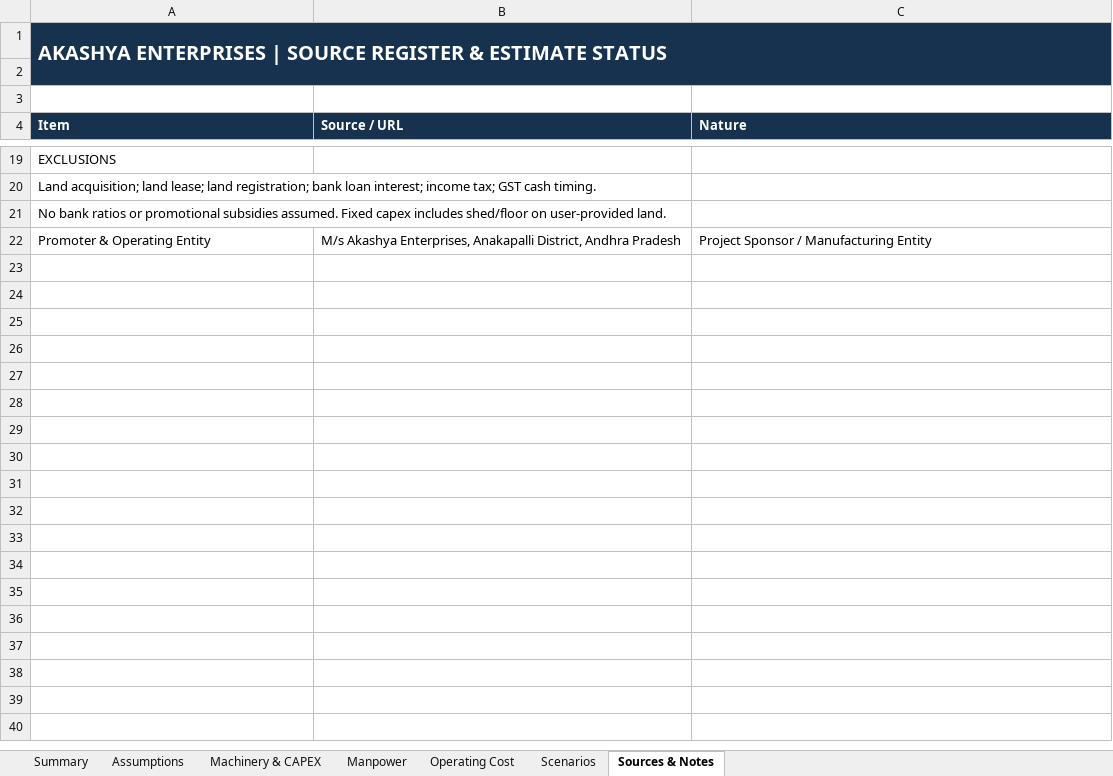
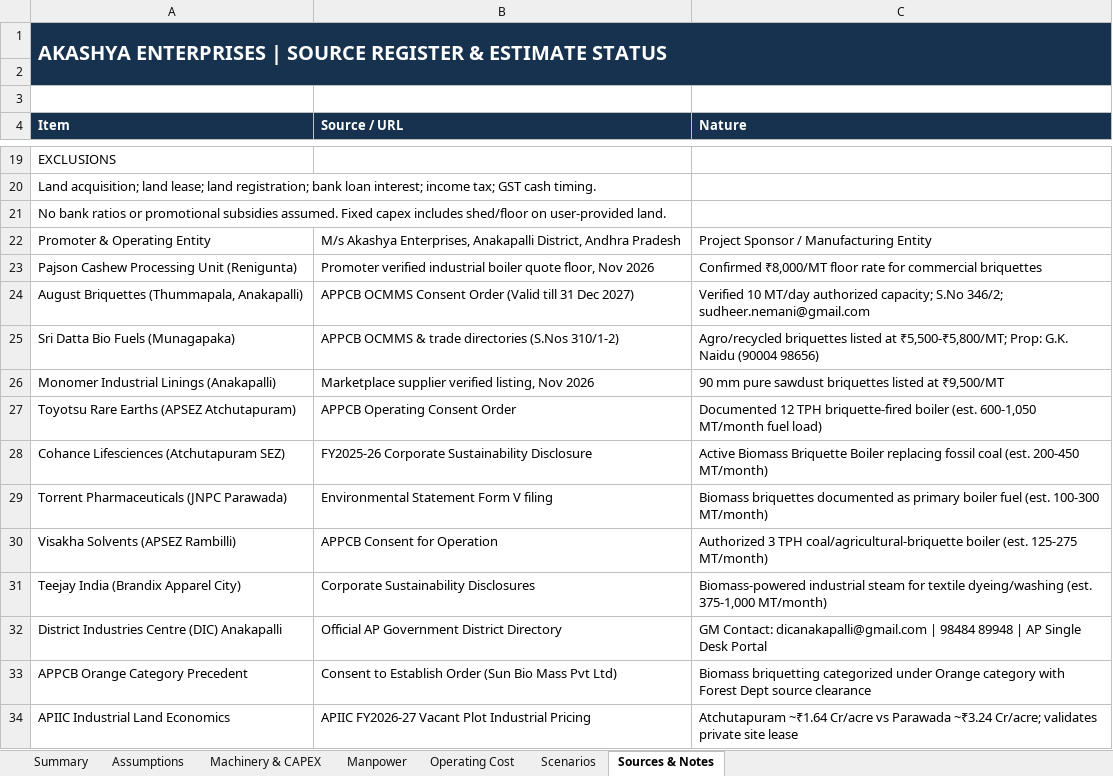
Before and after one commit to pavan53732/AKASHYA-ENTERPRISES, an Excel workbook: Anakapalli_1000MT_Briquette_Internal_Cost_Model.xlsx, sheet Sources & Notes, drawn as a sheet; only a part is shown, gaps mark what is left out; values as stored, in another font and other column widths than the file's, no borders; the diff names each change by its address in the sheet, - before the commit and + after, or states it on an @@ line.

Commit message:
feat: synchronize Excel model with verified market sources, competitors, and boiler clients
- Append 12 verified market intelligence entries to Sources & Notes in Anakapalli_1000MT_Briquette_Internal_Cost_Model.xlsx:
  * Pajson Cashew Processing Unit (Renigunta) - ₹8,000/MT floor
  * August Briquettes (Thummapala, Anakapalli) - 10 TPD authorized capacity
  * Sri Datta Bio Fuels (Munagapaka) - agro briquettes ₹5,500-₹5,800/MT
  * Monomer Linings (Anakapalli) & Hanuman Ent. (Vizag) - 90mm sawdust ₹9,500/MT
  * Documented boiler clients: Toyotsu Rare Earths (12 TPH boiler, 600-1,050 MT/mo), Cohance Lifesciences (biomass boiler, 200-450 MT/mo), Torrent Pharma (100-300 MT/mo), Visakha Solvents (125-275 MT/mo), Teejay India (375-1,000 MT/mo)
  * GM DIC Anakapalli contact (dicanakapalli@gmail.com / 98484 89948)
  * APPCB Orange Category precedent (Sun Bio Mass)
  * APIIC industrial land benchmark (Atchutapuram ~₹1.64 Cr/acre vs Parawada ~₹3.24 Cr/acre)
- Formulas dynamically verified across Summary, Assumptions, CAPEX, Manpower, OPEX, and Scenarios.

```diff
--- a/Anakapalli_1000MT_Briquette_Internal_Cost_Model.xlsx (sheet Sources & Notes)
+++ b/Anakapalli_1000MT_Briquette_Internal_Cost_Model.xlsx (sheet Sources & Notes)
+row 23: Pajson Cashew Processing Unit (Renigunta) | Promoter verified industrial boiler quote floor, Nov 2026 | Confirmed ₹8,000/MT floor rate for commercial briquettes
+row 24: August Briquettes (Thummapala, Anakapalli) | APPCB OCMMS Consent Order (Valid till 31 Dec 2027) | Verified 10 MT/day authorized capacity; S.No 346/2; sudheer.nemani@gmail.com
+row 25: Sri Datta Bio Fuels (Munagapaka) | APPCB OCMMS & trade directories (S.Nos 310/1-2) | Agro/recycled briquettes listed at ₹5,500-₹5,800/MT; Prop: G.K. Naidu (90004 98656)
+row 26: Monomer Industrial Linings (Anakapalli) | Marketplace supplier verified listing, Nov 2026 | 90 mm pure sawdust briquettes listed at ₹9,500/MT
+row 27: Toyotsu Rare Earths (APSEZ Atchutapuram) | APPCB Operating Consent Order | Documented 12 TPH briquette-fired boiler (est. 600-1,050 MT/month fuel load)
+row 28: Cohance Lifesciences (Atchutapuram SEZ) | FY2025-26 Corporate Sustainability Disclosure | Active Biomass Briquette Boiler replacing fossil coal (est. 200-450 MT/month)
+row 29: Torrent Pharmaceuticals (JNPC Parawada) | Environmental Statement Form V filing | Biomass briquettes documented as primary boiler fuel (est. 100-300 MT/month)
+row 30: Visakha Solvents (APSEZ Rambilli) | APPCB Consent for Operation | Authorized 3 TPH coal/agricultural-briquette boiler (est. 125-275 MT/month)
+row 31: Teejay India (Brandix Apparel City) | Corporate Sustainability Disclosures | Biomass-powered industrial steam for textile dyeing/washing (est. 375-1,000 MT/month)
+row 32: District Industries Centre (DIC) Anakapalli | Official AP Government District Directory | GM Contact: dicanakapalli@gmail.com | 98484 89948 | AP Single Desk Portal
+row 33: APPCB Orange Category Precedent | Consent to Establish Order (Sun Bio Mass Pvt Ltd) | Biomass briquetting categorized under Orange category with Forest Dept source clearance
+row 34: APIIC Industrial Land Economics | APIIC FY2026-27 Vacant Plot Industrial Pricing | Atchutapuram ~₹1.64 Cr/acre vs Parawada ~₹3.24 Cr/acre; validates private site lease
```
